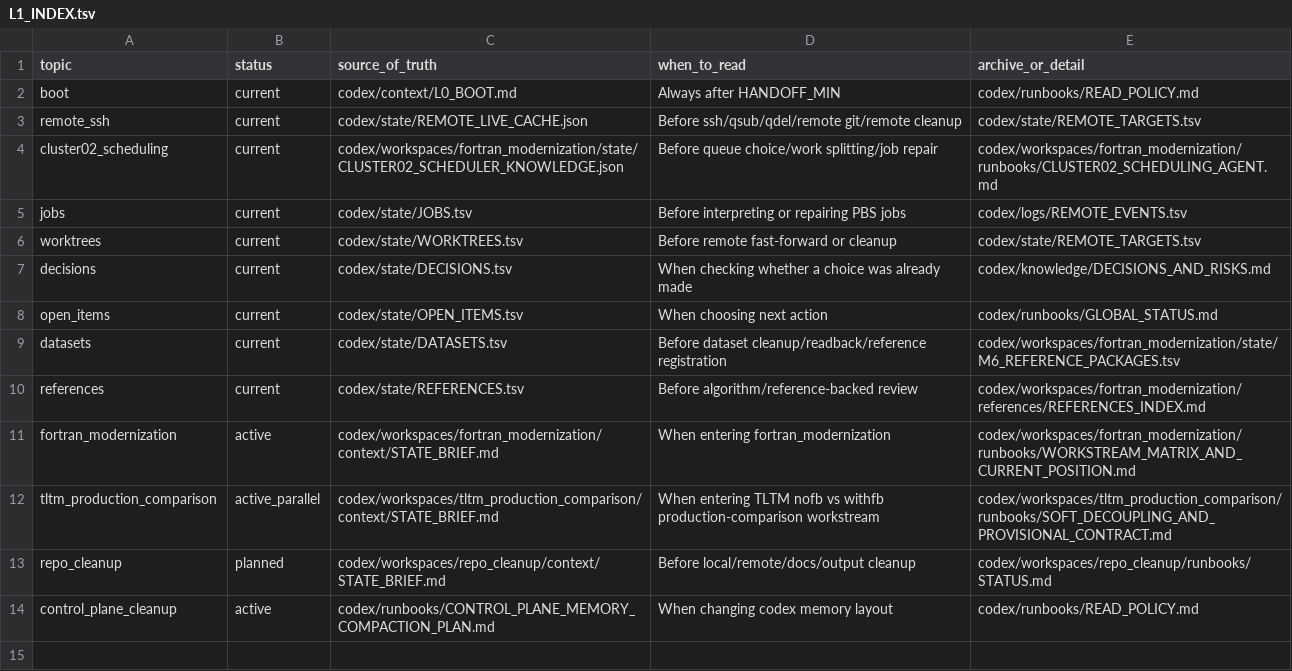
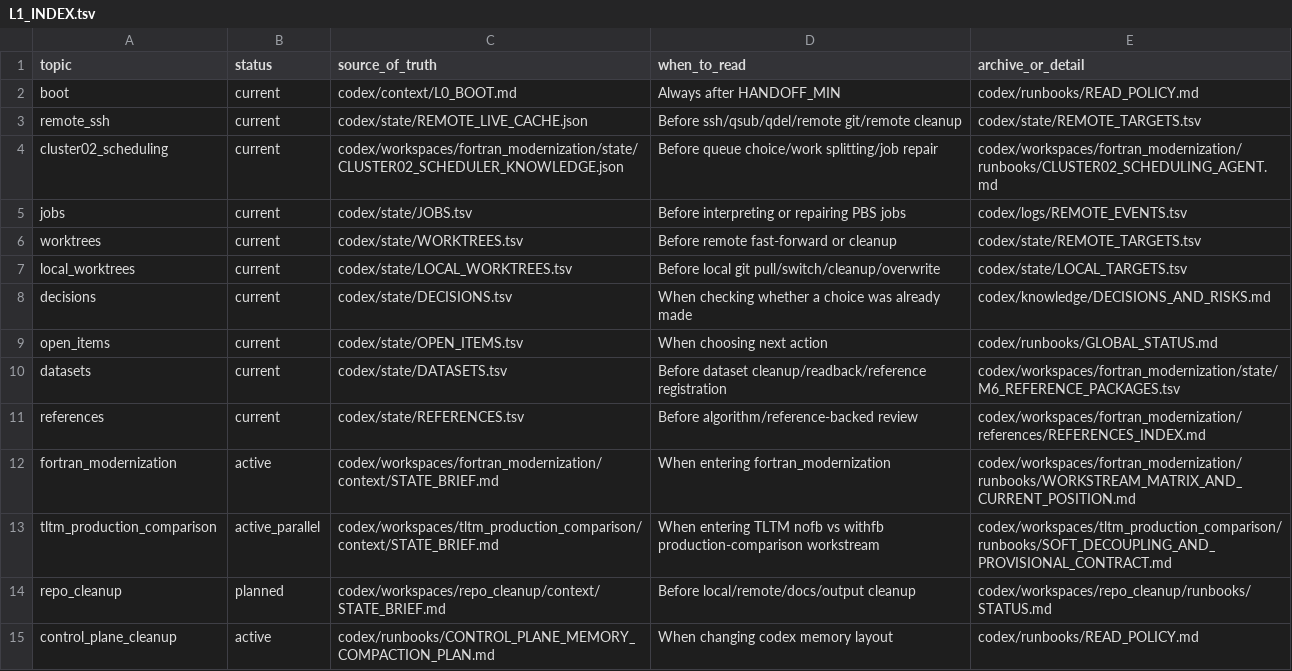
Before and after one commit to C-Y-Chou/generalized-thimble-hmc, a TSV file: codex/indexes/L1_INDEX.tsv, drawn as a sheet.

```diff
--- a/codex/indexes/L1_INDEX.tsv
+++ b/codex/indexes/L1_INDEX.tsv
@@ -6,2 +6,3 @@ jobs	current	codex/state/JOBS.tsv	Before interpreting or repairing PBS jobs	code
 worktrees	current	codex/state/WORKTREES.tsv	Before remote fast-forward or cleanup	codex/state/REMOTE_TARGETS.tsv
+local_worktrees	current	codex/state/LOCAL_WORKTREES.tsv	Before local git pull/switch/cleanup/overwrite	codex/state/LOCAL_TARGETS.tsv
 decisions	current	codex/state/DECISIONS.tsv	When checking whether a choice was already made	codex/knowledge/DECISIONS_AND_RISKS.md
```
Also changed, not shown: codex/state/DECISIONS.tsv, codex/state/OPEN_ITEMS.tsv, 8 other files.
